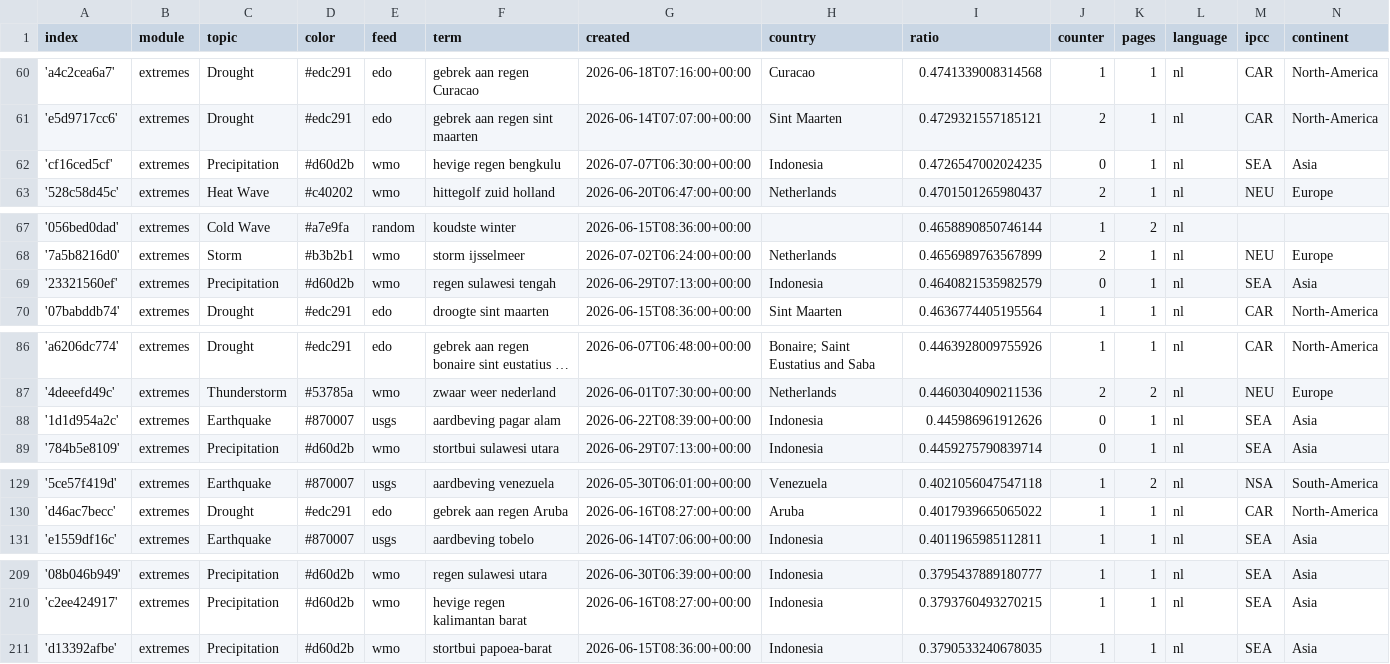
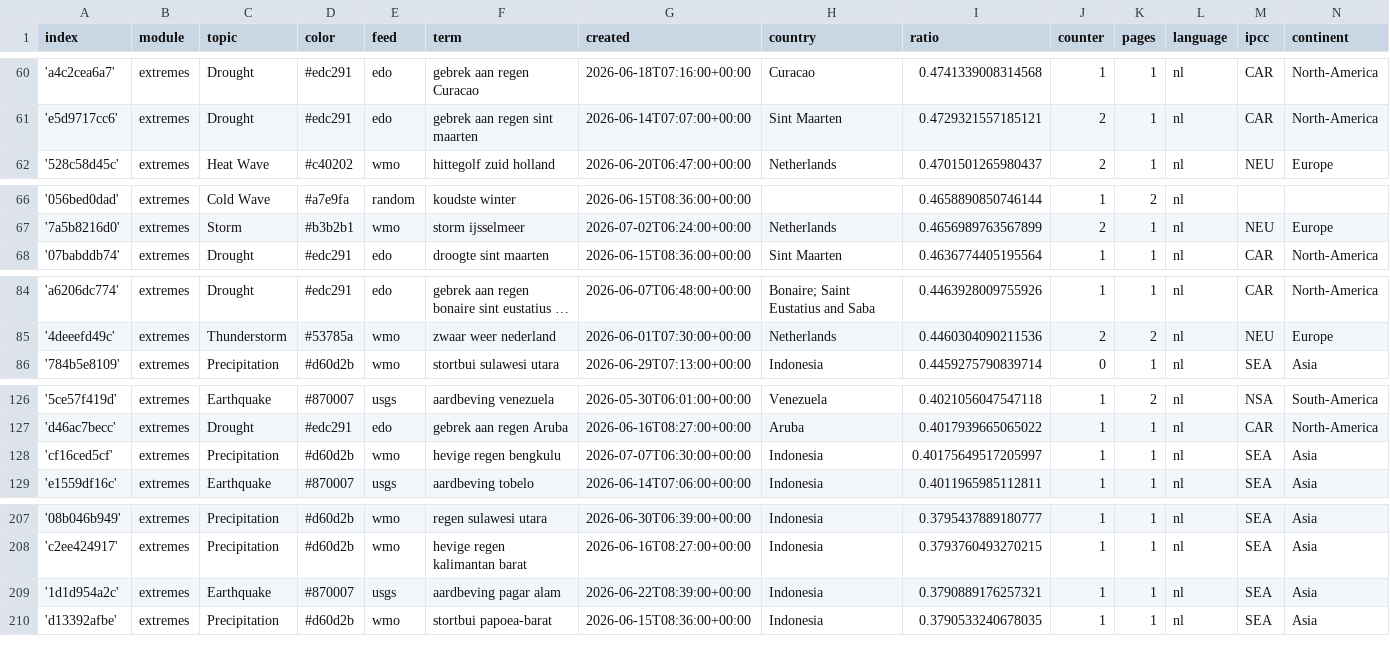
Before and after one commit to MarcoL95-News25/netherlandExtremes, a CSV file: terms.csv, drawn as a sheet; only a part is shown, gaps mark what is left out; long unchanged cells end in …; the diff covers the shown part only.

```diff
--- a/terms.csv
+++ b/terms.csv
@@ -61,3 +61,2 @@ index,module,topic,color,feed,term,created,country,ratio,counter,pages,language,
 'e5d9717cc6',extremes,Drought,#edc291,edo,gebrek aan regen sint maarten,2026-06-14T07:07:00+00:00,Sint Maarten,0.4729321557185121,2,1,nl,CAR,North-America
-'cf16ced5cf',extremes,Precipitation,#d60d2b,wmo,hevige regen bengkulu,2026-07-07T06:30:00+00:00,Indonesia,0.4726547002024235,0,1,nl,SEA,Asia
 '528c58d45c',extremes,Heat Wave,#c40202,wmo,hittegolf zuid holland,2026-06-20T06:47:00+00:00,Netherlands,0.4701501265980437,2,1,nl,NEU,Europe
@@ -68,3 +67,2 @@ index,module,topic,color,feed,term,created,country,ratio,counter,pages,language,
 '7a5b8216d0',extremes,Storm,#b3b2b1,wmo,storm ijsselmeer,2026-07-02T06:24:00+00:00,Netherlands,0.4656989763567899,2,1,nl,NEU,Europe
-'23321560ef',extremes,Precipitation,#d60d2b,wmo,regen sulawesi tengah,2026-06-29T07:13:00+00:00,Indonesia,0.4640821535982579,0,1,nl,SEA,Asia
 '07babddb74',extremes,Drought,#edc291,edo,droogte sint maarten,2026-06-15T08:36:00+00:00,Sint Maarten,0.4636774405195564,1,1,nl,CAR,North-America
@@ -87,3 +85,2 @@ index,module,topic,color,feed,term,created,country,ratio,counter,pages,language,
 '4deeefd49c',extremes,Thunderstorm,#53785a,wmo,zwaar weer nederland,2026-06-01T07:30:00+00:00,Netherlands,0.4460304090211536,2,2,nl,NEU,Europe
-'1d1d954a2c',extremes,Earthquake,#870007,usgs,aardbeving pagar alam,2026-06-22T08:39:00+00:00,Indonesia,0.445986961912626,0,1,nl,SEA,Asia
 '784b5e8109',extremes,Precipitation,#d60d2b,wmo,stortbui sulawesi utara,2026-06-29T07:13:00+00:00,Indonesia,0.4459275790839714,0,1,nl,SEA,Asia
@@ -130,2 +127,3 @@ index,module,topic,color,feed,term,created,country,ratio,counter,pages,language,
 'd46ac7becc',extremes,Drought,#edc291,edo,gebrek aan regen Aruba,2026-06-16T08:27:00+00:00,Aruba,0.4017939665065022,1,1,nl,CAR,North-America
+'cf16ced5cf',extremes,Precipitation,#d60d2b,wmo,hevige regen bengkulu,2026-07-07T06:30:00+00:00,Indonesia,0.40175649517205997,1,1,nl,SEA,Asia
 'e1559df16c',extremes,Earthquake,#870007,usgs,aardbeving tobelo,2026-06-14T07:06:00+00:00,Indonesia,0.4011965985112811,1,1,nl,SEA,Asia
@@ -210,2 +208,3 @@ index,module,topic,color,feed,term,created,country,ratio,counter,pages,language,
 'c2ee424917',extremes,Precipitation,#d60d2b,wmo,hevige regen kalimantan barat,2026-06-16T08:27:00+00:00,Indonesia,0.3793760493270215,1,1,nl,SEA,Asia
+'1d1d954a2c',extremes,Earthquake,#870007,usgs,aardbeving pagar alam,2026-06-22T08:39:00+00:00,Indonesia,0.3790889176257321,1,1,nl,SEA,Asia
 'd13392afbe',extremes,Precipitation,#d60d2b,wmo,stortbui papoea-barat,2026-06-15T08:36:00+00:00,Indonesia,0.3790533240678035,1,1,nl,SEA,Asia
```
Also changed, not shown: 4 added rows, 3 removed rows and 7 edited cells elsewhere in this file.
